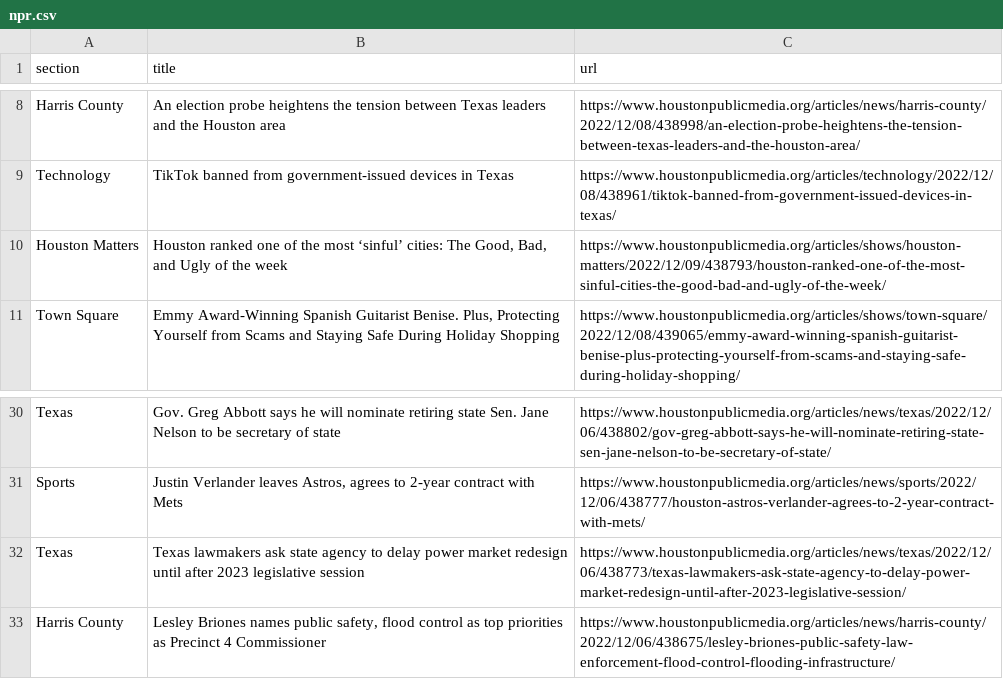
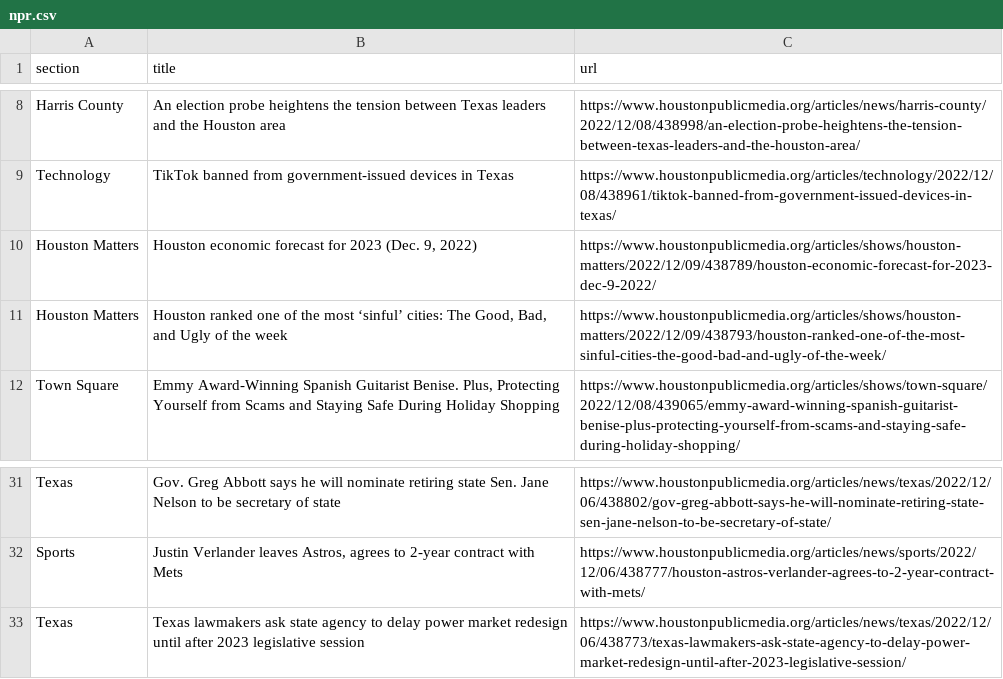
Before and after one commit to js5966/auto_run, a CSV file: npr.csv, drawn as a sheet; only a part is shown, gaps mark what is left out.

```diff
--- a/npr.csv
+++ b/npr.csv
@@ -9,2 +9,3 @@ Harris County,An election probe heightens the tension between Texas leaders and
 Technology,TikTok banned from government-issued devices in Texas,https://www.houstonpublicmedia.org/articles/technology/2022/12/08/438961/tiktok-banned-from-government-issued-devices-in-texas/
+Houston Matters,"Houston economic forecast for 2023 (Dec. 9, 2022)",https://www.houstonpublicmedia.org/articles/shows/houston-matters/2022/12/09/438789/houston-economic-forecast-for-2023-dec-9-2022/
 Houston Matters,"Houston ranked one of the most ‘sinful’ cities: The Good, Bad, and Ugly of the week",https://www.houstonpublicmedia.org/articles/shows/houston-matters/2022/12/09/438793/houston-ranked-one-of-the-most-sinful-cities-the-good-bad-and-ugly-of-the-week/
@@ -32,2 +33 @@ Sports,"Justin Verlander leaves Astros, agrees to 2-year contract with Mets",htt
 Texas,Texas lawmakers ask state agency to delay power market redesign until after 2023 legislative session,https://www.houstonpublicmedia.org/articles/news/texas/2022/12/06/438773/texas-lawmakers-ask-state-agency-to-delay-power-market-redesign-until-after-2023-legislative-session/
-Harris County,"Lesley Briones names public safety, flood control as top priorities as Precinct 4 Commissioner",https://www.houstonpublicmedia.org/articles/news/harris-county/2022/12/06/438675/lesley-briones-public-safety-law-enforcement-flood-control-flooding-infrastructure/
```
